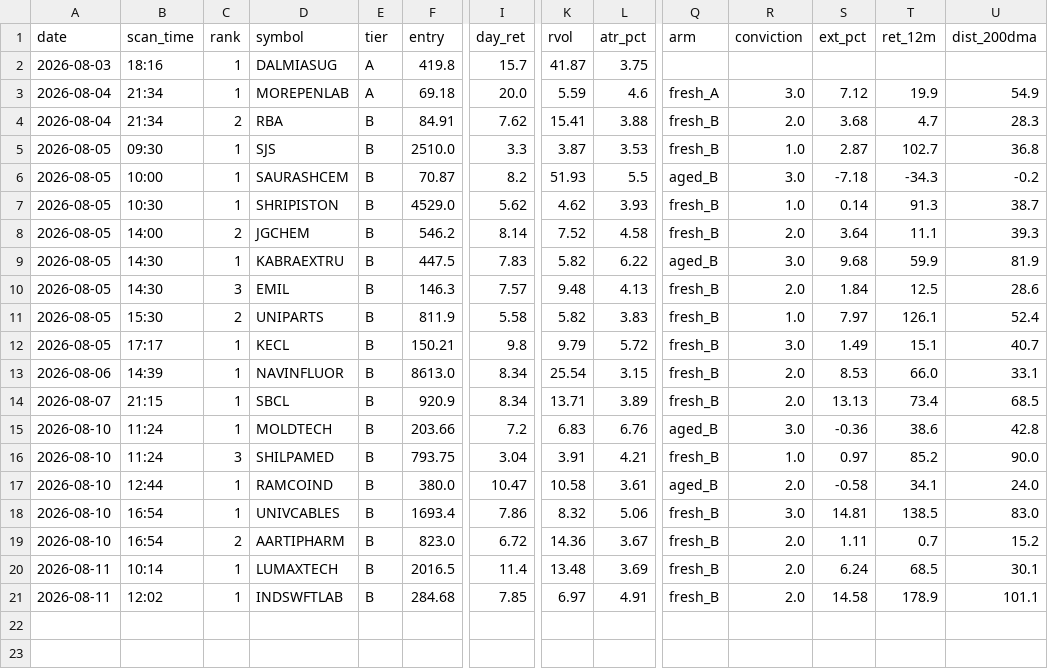
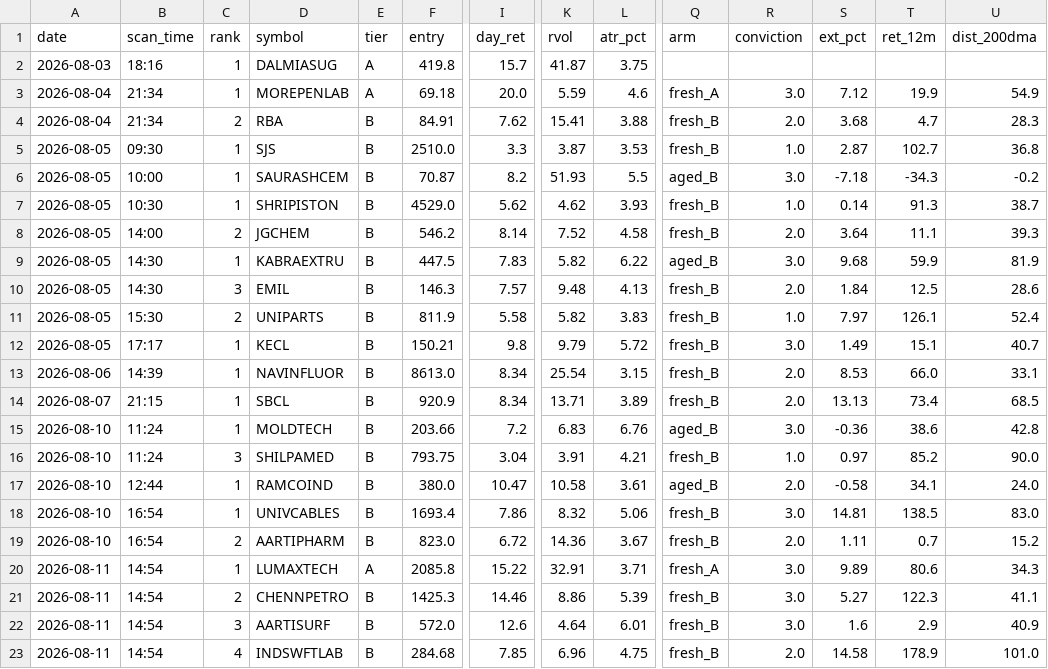
Before and after one commit to atikhalde/weekly, a CSV file: btst_picks.csv, drawn as a sheet; only a part is shown, gaps mark what is left out; addresses are those after the commit; rows hold the shown columns only; the diff names each change by its address in the sheet, - before the commit and + after, or states it on an @@ line.

```diff
--- a/btst_picks.csv
+++ b/btst_picks.csv
-B20 (scan_time): 10:14
+B20 (scan_time): 14:54
-E20 (tier): B
+E20 (tier): A
-F20 (entry): 2016.5
+F20 (entry): 2085.8
-I20 (day_ret): 11.4
+I20 (day_ret): 15.22
-K20 (rvol): 13.48
+K20 (rvol): 32.91
-L20 (atr_pct): 3.69
+L20 (atr_pct): 3.71
-Q20 (arm): fresh_B
+Q20 (arm): fresh_A
-R20 (conviction): 2.0
+R20 (conviction): 3.0
-S20 (ext_pct): 6.24
+S20 (ext_pct): 9.89
-T20 (ret_12m): 68.5
+T20 (ret_12m): 80.6
-U20 (dist_200dma): 30.1
+U20 (dist_200dma): 34.3
+row 21: 2026-08-11 | 14:54 | 2 | CHENNPETRO | B | 1425.3 | 14.46 | 8.86 | 5.39 | fresh_B | 3.0 | 5.27 | 122.3 | 41.1
+row 22: 2026-08-11 | 14:54 | 3 | AARTISURF | B | 572.0 | 12.6 | 4.64 | 6.01 | fresh_B | 3.0 | 1.6 | 2.9 | 40.9
-B23 (scan_time): 12:02
+B23 (scan_time): 14:54
-C23 (rank): 1
+C23 (rank): 4
-K23 (rvol): 6.97
+K23 (rvol): 6.96
-L23 (atr_pct): 4.91
+L23 (atr_pct): 4.75
-U23 (dist_200dma): 101.1
+U23 (dist_200dma): 101.0
```
Also changed, not shown: anticipate_picks.csv.
